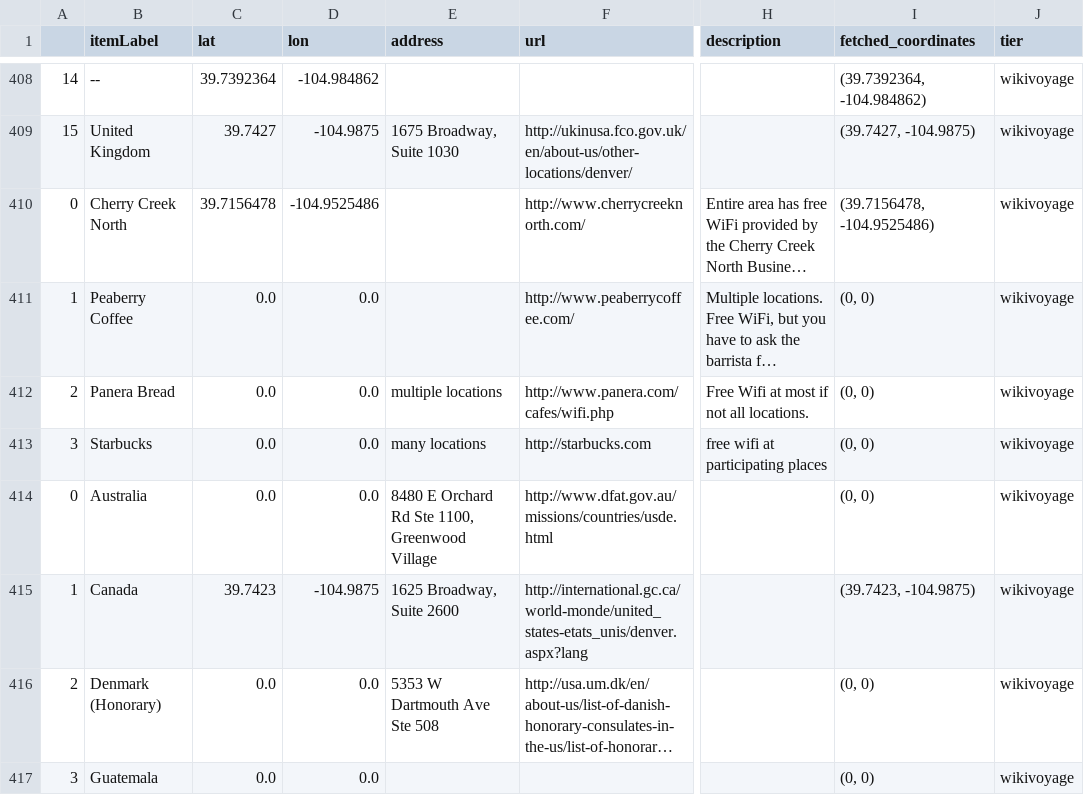
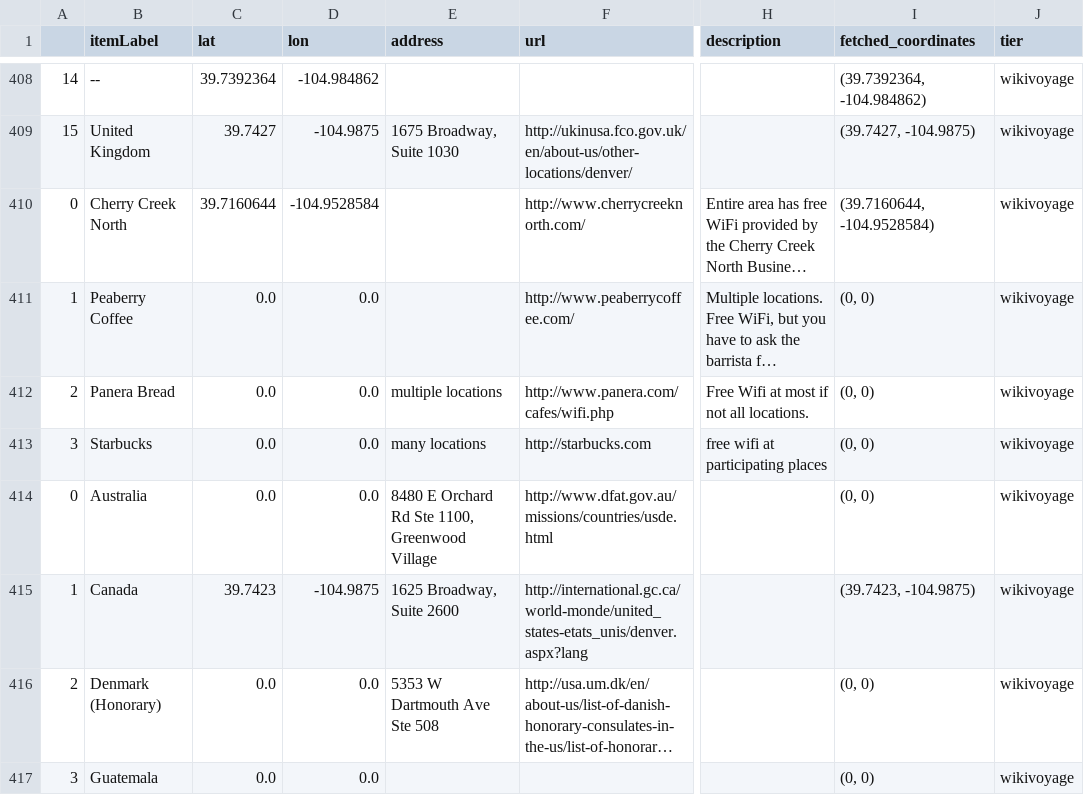
Before and after one commit to geldbogen/Wikipedia_Map_Maker, a CSV file: data/Denver/Denver_wikivoyage.csv, drawn as a sheet; only a part is shown, gaps mark what is left out; long unchanged cells end in …; the diff covers the shown part only; the diff names each change by its address in the sheet, - before the commit and + after, or states it on an @@ line.

```diff
--- a/data/Denver/Denver_wikivoyage.csv
+++ b/data/Denver/Denver_wikivoyage.csv
-C410 (lat): 39.7156478
+C410 (lat): 39.7160644
-D410 (lon): -104.9525486
+D410 (lon): -104.9528584
-I410 (fetched_coordinates): (39.7156478, -104.9525486)
+I410 (fetched_coordinates): (39.7160644, -104.9528584)
```
Also changed, not shown: 15 edited cells elsewhere in this file, 4 other files.
